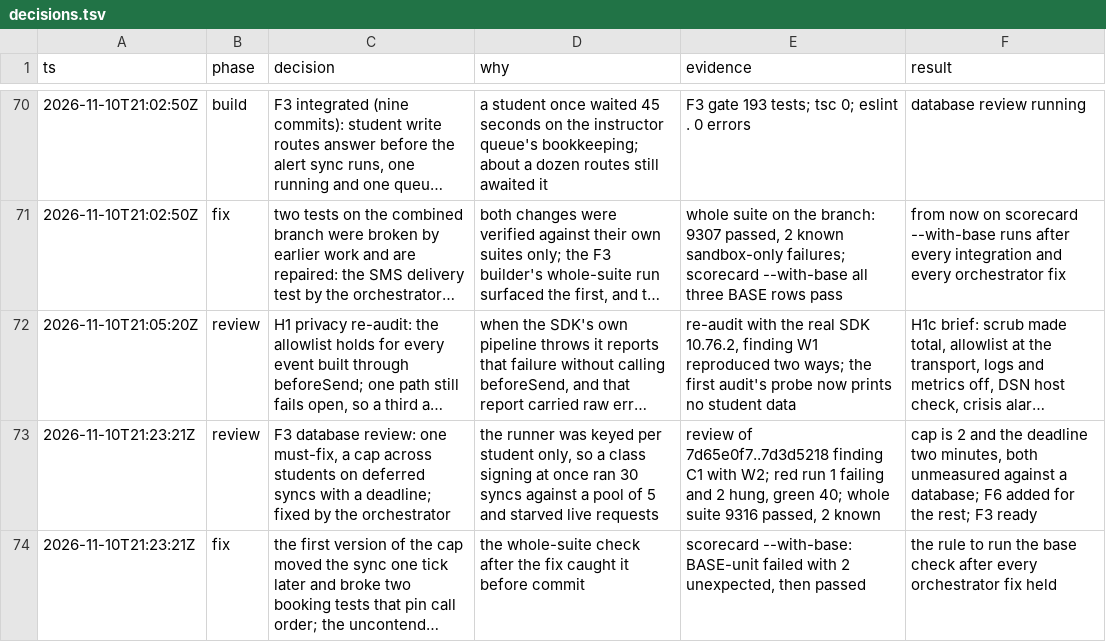
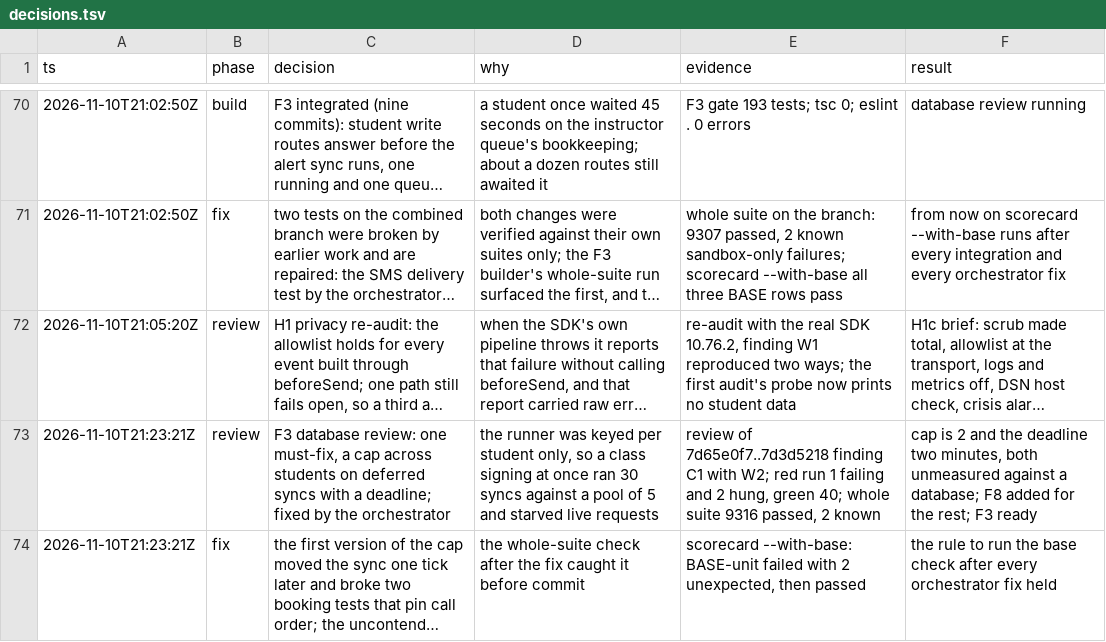
Before and after one commit to doclegg05/VisionQuest, a TSV file: decisions.tsv, drawn as a sheet; only a part is shown, gaps mark what is left out; long unchanged cells end in …; the diff names each change by its address in the sheet, - before the commit and + after, or states it on an @@ line.

Commit message:
docs: the alert sync follow-up is F8, and task ids in the plan must be unique
- The row added in the last commit reused F6, which the jobs list task
  already holds. Its gate file existed, so nothing failed. It is now F8.
- A test fails when two plan rows share an id.

```diff
--- a/decisions.tsv
+++ b/decisions.tsv
-F73 (result): …a database; F6 added for…
+F73 (result): …a database; F8 added for…
```
Also changed, not shown: 3 other files.
